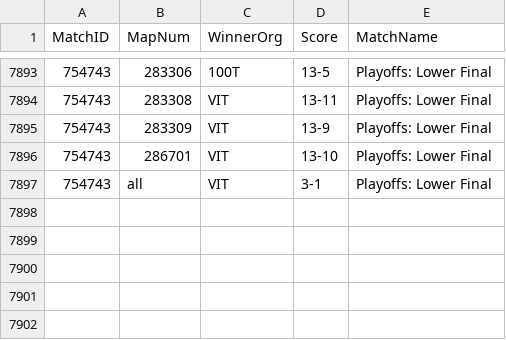
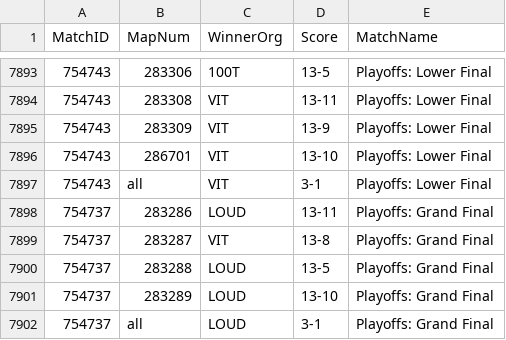
Before and after one commit to bes57/Bobo.GG, a CSV file: data/match_results.csv, drawn as a sheet; only a part is shown, gaps mark what is left out.

```diff
--- a/data/match_results.csv
+++ b/data/match_results.csv
@@ -7897 +7897,6 @@ MatchID,MapNum,WinnerOrg,Score,MatchName
 754743,all,VIT,3-1,Playoffs: Lower Final
+754737,283286,LOUD,13-11,Playoffs: Grand Final
+754737,283287,VIT,13-8,Playoffs: Grand Final
+754737,283288,LOUD,13-5,Playoffs: Grand Final
+754737,283289,LOUD,13-10,Playoffs: Grand Final
+754737,all,LOUD,3-1,Playoffs: Grand Final
```
Also changed, not shown: data/2026_champions.csv, data/map_vetos.csv, 26 other files.
